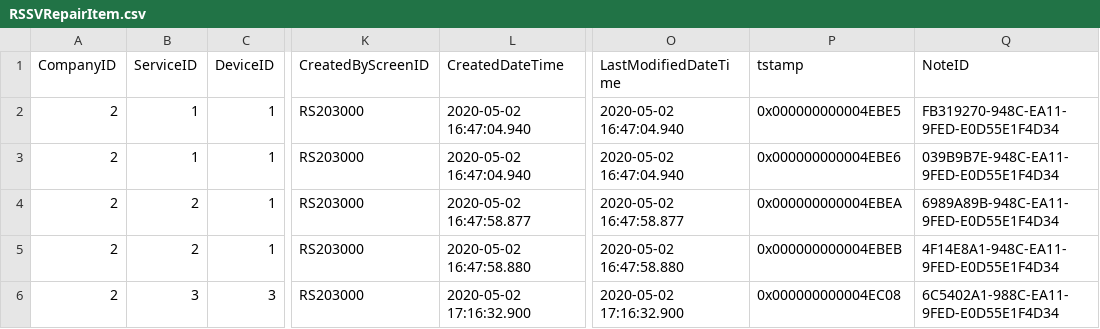
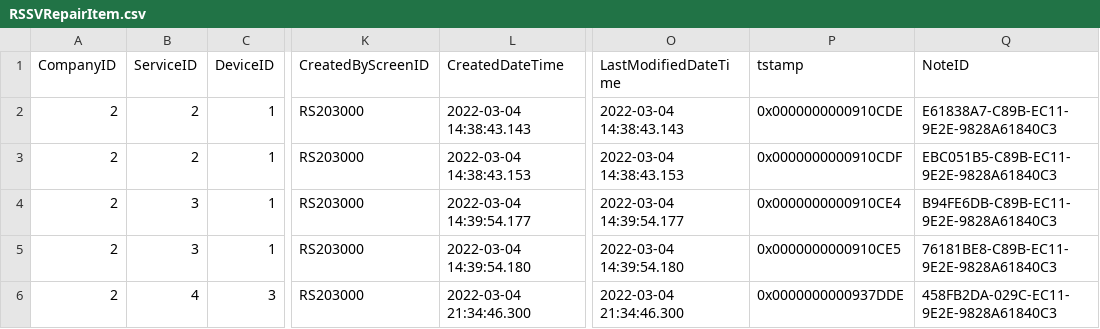
Before and after one commit to feeling-free/AcumaticaRestAPIHelper, a CSV file: Customization/T210/PhoneRepairShop/InputData/RSSVRepairItem.csv, drawn as a sheet; only a part is shown, gaps mark what is left out; the diff names each change by its address in the sheet, - before the commit and + after, or states it on an @@ line.

```diff
--- a/Customization/T210/PhoneRepairShop/InputData/RSSVRepairItem.csv
+++ b/Customization/T210/PhoneRepairShop/InputData/RSSVRepairItem.csv
-B2:B3 (ServiceID): 1
+B2:B3 (ServiceID): 2
-L2 (CreatedDateTime): 2020-05-02 16:47:04.940
+L2 (CreatedDateTime): 2022-03-04 14:38:43.143
-O2 (LastModifiedDateTime): 2020-05-02 16:47:04.940
+O2 (LastModifiedDateTime): 2022-03-04 14:38:43.143
-P2 (tstamp): 0x000000000004EBE5
+P2 (tstamp): 0x0000000000910CDE
-Q2 (NoteID): FB319270-948C-EA11-9FED-E0D55E1F4D34
+Q2 (NoteID): E61838A7-C89B-EC11-9E2E-9828A61840C3
-L3 (CreatedDateTime): 2020-05-02 16:47:04.940
+L3 (CreatedDateTime): 2022-03-04 14:38:43.153
-O3 (LastModifiedDateTime): 2020-05-02 16:47:04.940
+O3 (LastModifiedDateTime): 2022-03-04 14:38:43.153
-P3 (tstamp): 0x000000000004EBE6
+P3 (tstamp): 0x0000000000910CDF
-Q3 (NoteID): 039B9B7E-948C-EA11-9FED-E0D55E1F4D34
+Q3 (NoteID): EBC051B5-C89B-EC11-9E2E-9828A61840C3
-B4:B5 (ServiceID): 2
+B4:B5 (ServiceID): 3
-L4 (CreatedDateTime): 2020-05-02 16:47:58.877
+L4 (CreatedDateTime): 2022-03-04 14:39:54.177
-O4 (LastModifiedDateTime): 2020-05-02 16:47:58.877
+O4 (LastModifiedDateTime): 2022-03-04 14:39:54.177
-P4 (tstamp): 0x000000000004EBEA
+P4 (tstamp): 0x0000000000910CE4
-Q4 (NoteID): 6989A89B-948C-EA11-9FED-E0D55E1F4D34
+Q4 (NoteID): B94FE6DB-C89B-EC11-9E2E-9828A61840C3
-L5 (CreatedDateTime): 2020-05-02 16:47:58.880
+L5 (CreatedDateTime): 2022-03-04 14:39:54.180
-O5 (LastModifiedDateTime): 2020-05-02 16:47:58.880
+O5 (LastModifiedDateTime): 2022-03-04 14:39:54.180
-P5 (tstamp): 0x000000000004EBEB
+P5 (tstamp): 0x0000000000910CE5
-Q5 (NoteID): 4F14E8A1-948C-EA11-9FED-E0D55E1F4D34
+Q5 (NoteID): 76181BE8-C89B-EC11-9E2E-9828A61840C3
-B6 (ServiceID): 3
+B6 (ServiceID): 4
-L6 (CreatedDateTime): 2020-05-02 17:16:32.900
+L6 (CreatedDateTime): 2022-03-04 21:34:46.300
-O6 (LastModifiedDateTime): 2020-05-02 17:16:32.900
+O6 (LastModifiedDateTime): 2022-03-04 21:34:46.300
-P6 (tstamp): 0x000000000004EC08
+P6 (tstamp): 0x0000000000937DDE
-Q6 (NoteID): 6C5402A1-988C-EA11-9FED-E0D55E1F4D34
+Q6 (NoteID): 458FB2DA-029C-EC11-9E2E-9828A61840C3
```
Also changed, not shown: Customization/T210/PhoneRepairShop/InputData/InventoryItem.csv, Customization/T210/PhoneRepairShop/InputData/RSSVLabor.csv, 5 other files.
